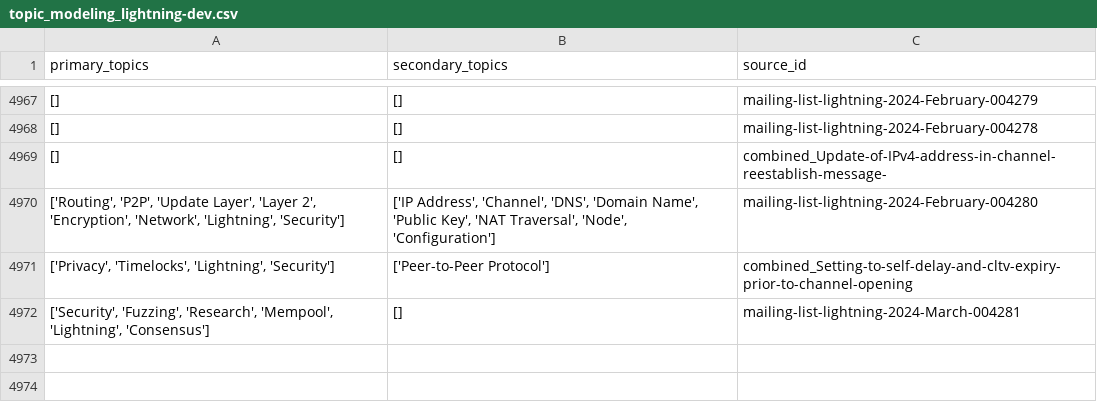
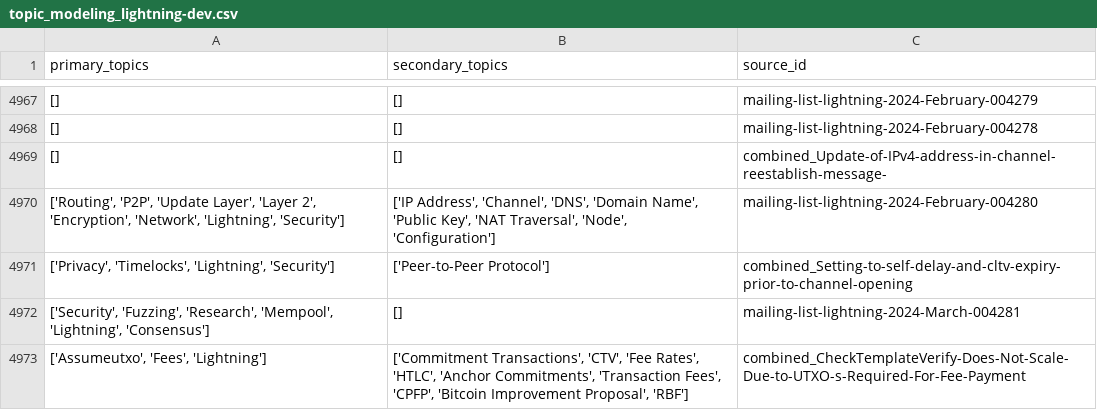
Before and after one commit to bitcoinsearch/llm-fine-tuning, a CSV file: gpt_output/topic_modeling_lightning-dev.csv, drawn as a sheet; only a part is shown, gaps mark what is left out; the diff names each change by its address in the sheet, - before the commit and + after, or states it on an @@ line.

Commit message:
Updated csv files with topics from latest ES docs

```diff
--- a/gpt_output/topic_modeling_lightning-dev.csv
+++ b/gpt_output/topic_modeling_lightning-dev.csv
+row 4973: ['Assumeutxo', 'Fees', 'Lightning'] | ['Commitment Transactions', 'CTV', 'Fee Rates', 'HTLC', 'Anchor Commitments', 'Transaction Fees', 'CPFP', 'Bitcoin Improvement Proposal', 'RBF'] | combined_CheckTemplateVerify-Does-Not-Scale-Due-to-UTXO-s-Required-For-Fee-Payment
```
Also changed, not shown: 1 other file.
